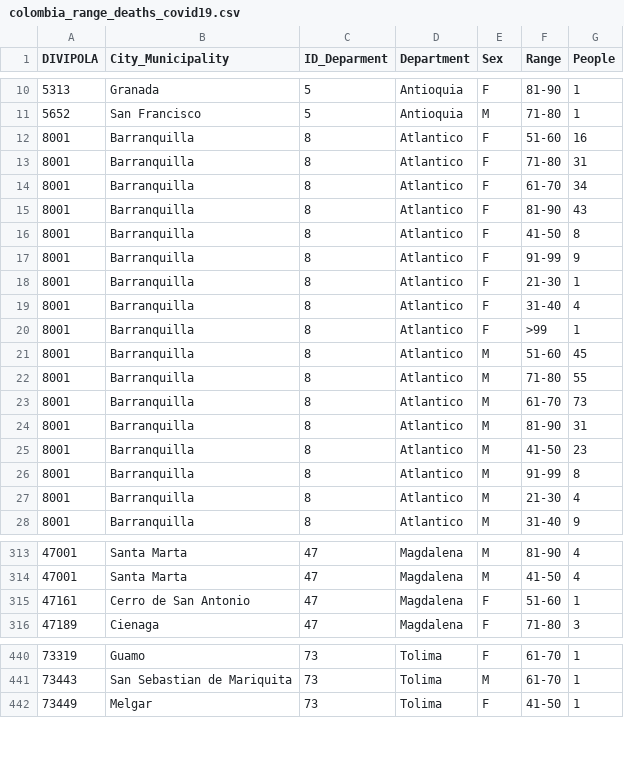
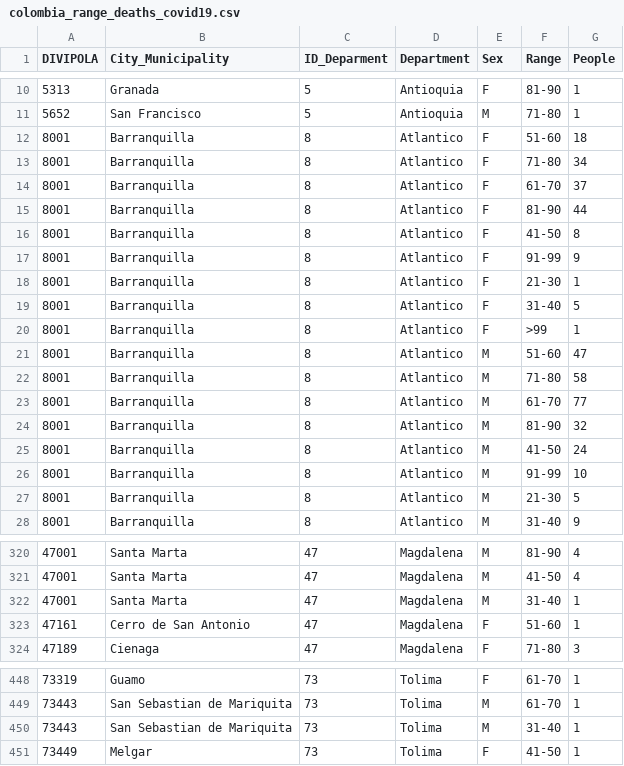
Before and after one commit to CovidDataProject/DataCovid19Colombia, a CSV file: covid_19_data_colombia/covid_19_indicators_report/colombia_range_deaths_covid19.csv, drawn as a sheet; only a part is shown, gaps mark what is left out; the diff covers the shown part only.

```diff
--- a/covid_19_data_colombia/covid_19_indicators_report/colombia_range_deaths_covid19.csv
+++ b/covid_19_data_colombia/covid_19_indicators_report/colombia_range_deaths_covid19.csv
@@ -11,6 +11,6 @@
 "5652","San Francisco","5","Antioquia","M","71-80","1"
-"8001","Barranquilla","8","Atlantico","F","51-60","16"
-"8001","Barranquilla","8","Atlantico","F","71-80","31"
-"8001","Barranquilla","8","Atlantico","F","61-70","34"
-"8001","Barranquilla","8","Atlantico","F","81-90","43"
+"8001","Barranquilla","8","Atlantico","F","51-60","18"
+"8001","Barranquilla","8","Atlantico","F","71-80","34"
+"8001","Barranquilla","8","Atlantico","F","61-70","37"
+"8001","Barranquilla","8","Atlantico","F","81-90","44"
 "8001","Barranquilla","8","Atlantico","F","41-50","8"
@@ -18,11 +18,11 @@
 "8001","Barranquilla","8","Atlantico","F","21-30","1"
-"8001","Barranquilla","8","Atlantico","F","31-40","4"
+"8001","Barranquilla","8","Atlantico","F","31-40","5"
 "8001","Barranquilla","8","Atlantico","F",">99","1"
-"8001","Barranquilla","8","Atlantico","M","51-60","45"
-"8001","Barranquilla","8","Atlantico","M","71-80","55"
-"8001","Barranquilla","8","Atlantico","M","61-70","73"
-"8001","Barranquilla","8","Atlantico","M","81-90","31"
-"8001","Barranquilla","8","Atlantico","M","41-50","23"
-"8001","Barranquilla","8","Atlantico","M","91-99","8"
-"8001","Barranquilla","8","Atlantico","M","21-30","4"
+"8001","Barranquilla","8","Atlantico","M","51-60","47"
+"8001","Barranquilla","8","Atlantico","M","71-80","58"
+"8001","Barranquilla","8","Atlantico","M","61-70","77"
+"8001","Barranquilla","8","Atlantico","M","81-90","32"
+"8001","Barranquilla","8","Atlantico","M","41-50","24"
+"8001","Barranquilla","8","Atlantico","M","91-99","10"
+"8001","Barranquilla","8","Atlantico","M","21-30","5"
 "8001","Barranquilla","8","Atlantico","M","31-40","9"
@@ -314,2 +321,3 @@
 "47001","Santa Marta","47","Magdalena","M","41-50","4"
+"47001","Santa Marta","47","Magdalena","M","31-40","1"
 "47161","Cerro de San Antonio","47","Magdalena","F","51-60","1"
@@ -441,2 +449,3 @@
 "73443","San Sebastian de Mariquita","73","Tolima","M","61-70","1"
+"73443","San Sebastian de Mariquita","73","Tolima","M","31-40","1"
 "73449","Melgar","73","Tolima","F","41-50","1"
```
Also changed, not shown: 13 added rows and 52 edited cells elsewhere in this file, covid_19_data_colombia/covid_19_indicators_report/colombia_daily_indicators_covid19.csv, covid_19_data_colombia/covid_19_indicators_report/colombia_global_indicators_covid19.csv, 1 other file.
